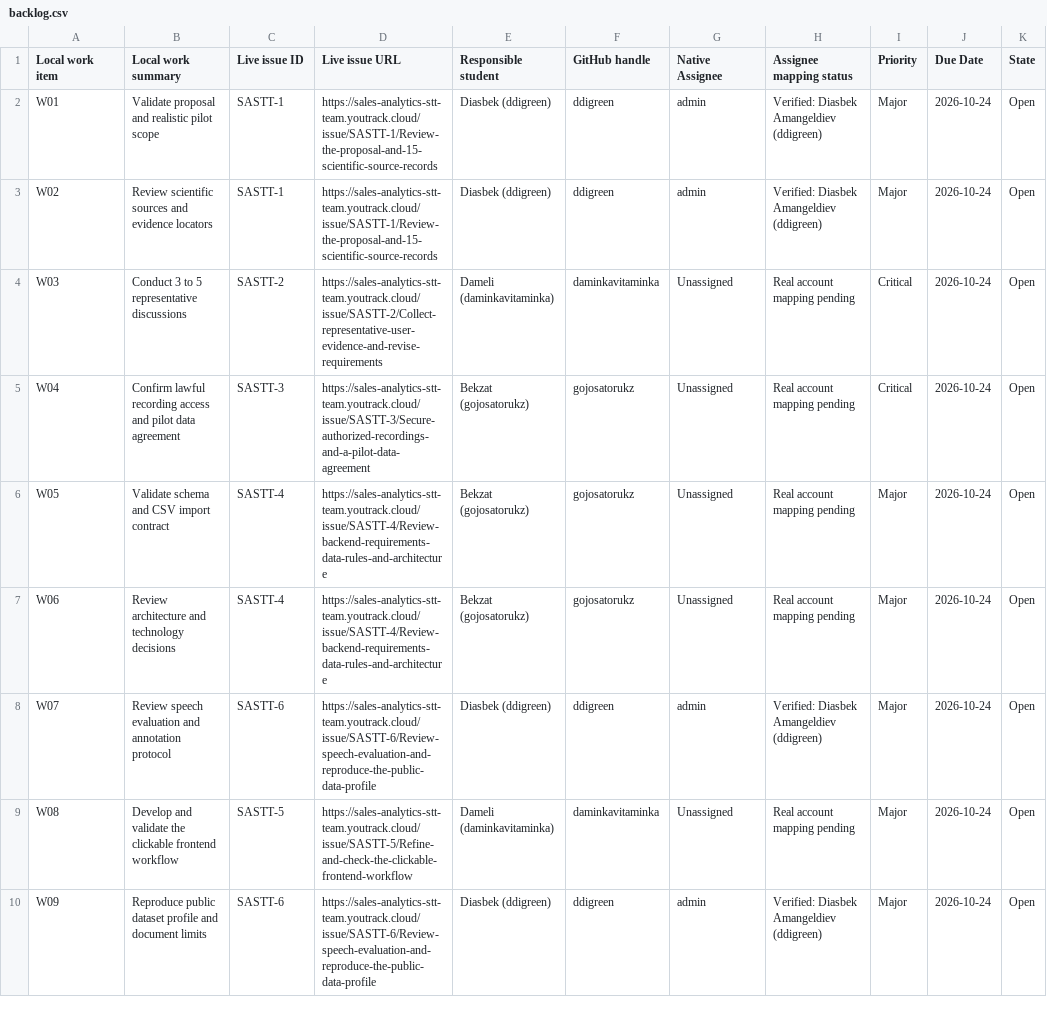
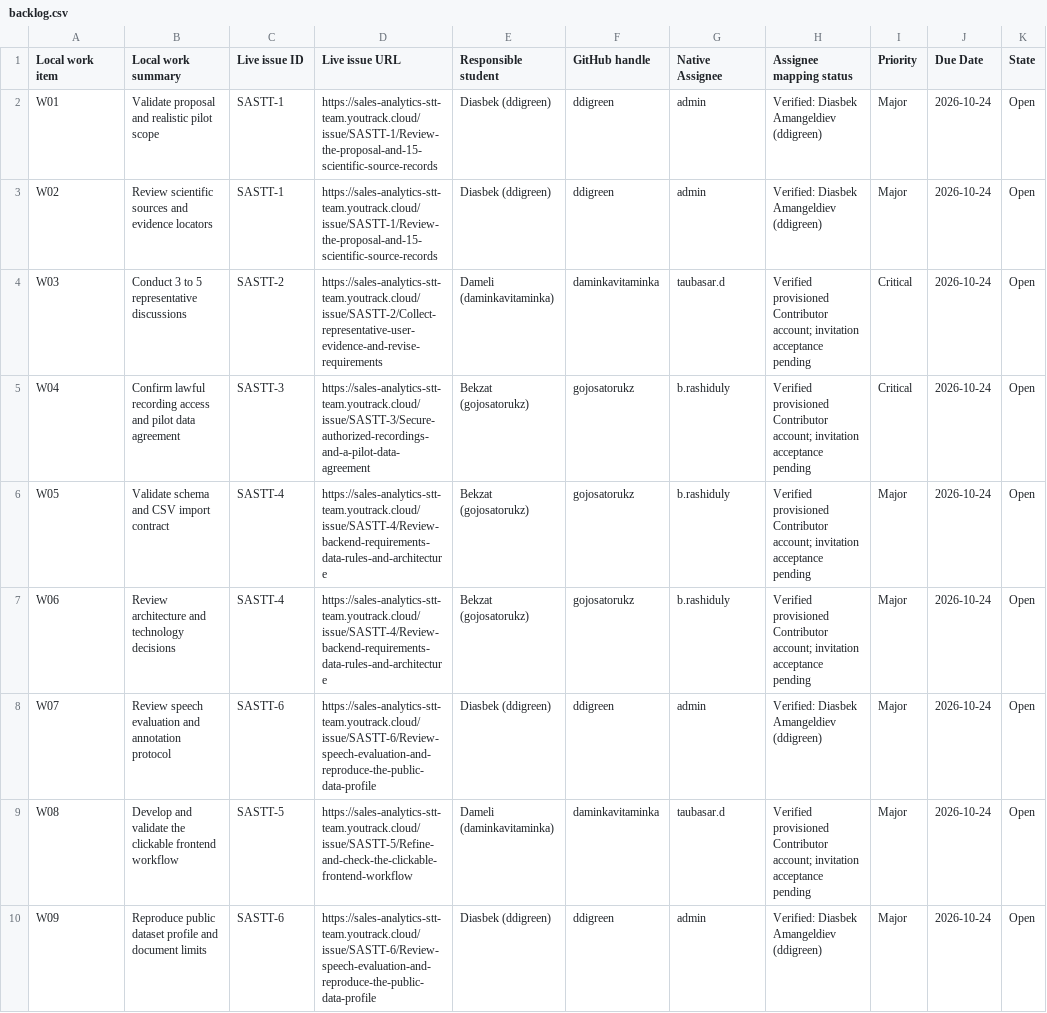
Before and after one commit to ddigreen/sales-analytics-stt, a CSV file: planning/backlog.csv, drawn as a sheet; only a part is shown; the diff covers the shown part only; the diff names each change by its address in the sheet, - before the commit and + after, or states it on an @@ line.

Commit message:
SASTT-8: verify all team task assignments and invitation status

```diff
--- a/planning/backlog.csv
+++ b/planning/backlog.csv
-G4 (Native Assignee): Unassigned
+G4 (Native Assignee): taubasar.d
-H4:H7 (Assignee mapping status): Real account mapping pending
+H4:H7 (Assignee mapping status): Verified provisioned Contributor account; invitation acceptance pending
-G5:G7 (Native Assignee): Unassigned
+G5:G7 (Native Assignee): b.rashiduly
-G9 (Native Assignee): Unassigned
+G9 (Native Assignee): taubasar.d
-H9 (Assignee mapping status): Real account mapping pending
+H9 (Assignee mapping status): Verified provisioned Contributor account; invitation acceptance pending
```
Also changed, not shown: 6 edited cells elsewhere in this file, planning/youtrack_tasks.csv, 5 other files.
